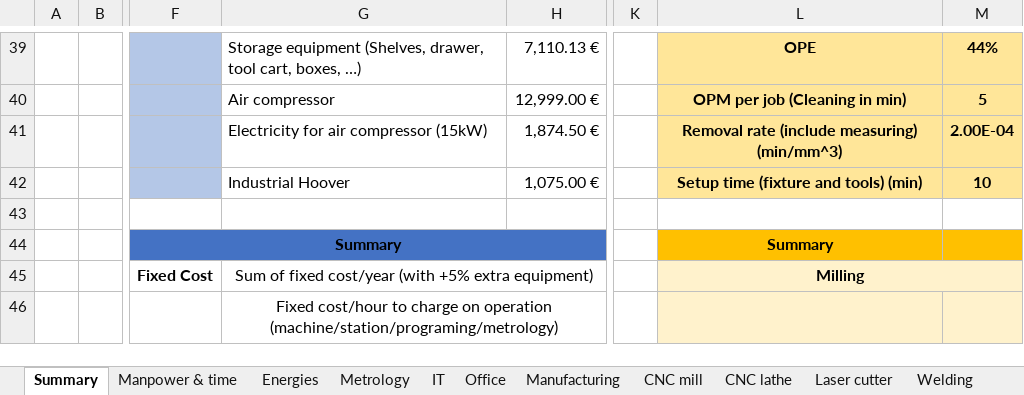
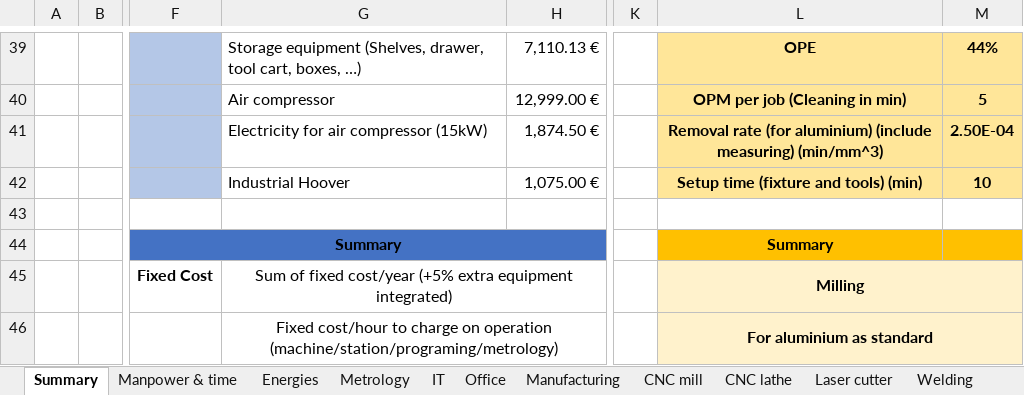
Before and after one commit to EOSCogniton/STUF2019, an Excel workbook: CR - Cost Report/CBOM/Cost.xlsx, sheet Summary, drawn as a sheet; only a part is shown, gaps mark what is left out; values as stored, in another font and other column widths than the file's, no borders; the diff covers the shown part only; the diff names each change by its address in the sheet, - before the commit and + after, or states it on an @@ line.

Commit message:
Modifs cost model

```diff
--- a/CR - Cost Report/CBOM/Cost.xlsx (sheet Summary)
+++ b/CR - Cost Report/CBOM/Cost.xlsx (sheet Summary)
-L41: Removal rate (include measuring)…
+L41: Removal rate (for aluminium) (include measuring)…
-M41: 2.00E-04
+M41: 2.50E-04
-G45: …fixed cost/year (with +5% extra equipment)
+G45: …fixed cost/year (+5% extra equipment integrated)
-L46: (empty)
+L46: For aluminium as standard
+L46:M46 merged
```
Also changed, not shown: 4 added rows, 28 edited cells, cell formats and merged cells elsewhere in this sheet, sheet Laser cutter, formulas that keep their value, charts or pictures, CR - Cost Report/CBOM/Ressources Monoh/FAO/Machining volume and time.xlsx, 3 other files.
